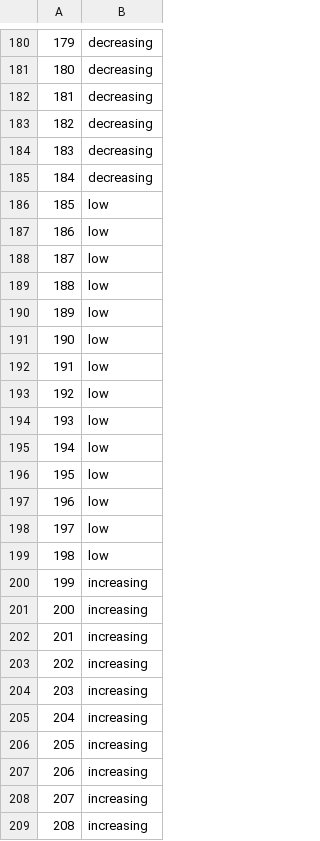
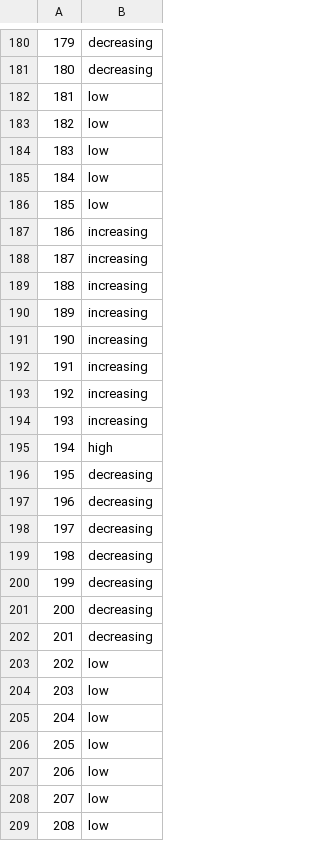
Before and after one commit to andrewpapale/Clock_v2, a CSV file: epoch-152.csv, drawn as a sheet; only a part is shown, gaps mark what is left out; the diff covers the shown part only.

```diff
--- a/epoch-152.csv
+++ b/epoch-152.csv
@@ -181,29 +181,29 @@
 "180","decreasing"
-"181","decreasing"
-"182","decreasing"
-"183","decreasing"
-"184","decreasing"
+"181","low"
+"182","low"
+"183","low"
+"184","low"
 "185","low"
-"186","low"
-"187","low"
-"188","low"
-"189","low"
-"190","low"
-"191","low"
-"192","low"
-"193","low"
-"194","low"
-"195","low"
-"196","low"
-"197","low"
-"198","low"
-"199","increasing"
-"200","increasing"
-"201","increasing"
-"202","increasing"
-"203","increasing"
-"204","increasing"
-"205","increasing"
-"206","increasing"
-"207","increasing"
-"208","increasing"
+"186","increasing"
+"187","increasing"
+"188","increasing"
+"189","increasing"
+"190","increasing"
+"191","increasing"
+"192","increasing"
+"193","increasing"
+"194","high"
+"195","decreasing"
+"196","decreasing"
+"197","decreasing"
+"198","decreasing"
+"199","decreasing"
+"200","decreasing"
+"201","decreasing"
+"202","low"
+"203","low"
+"204","low"
+"205","low"
+"206","low"
+"207","low"
+"208","low"
```
Also changed, not shown: 152 edited cells elsewhere in this file, 20 other files.
